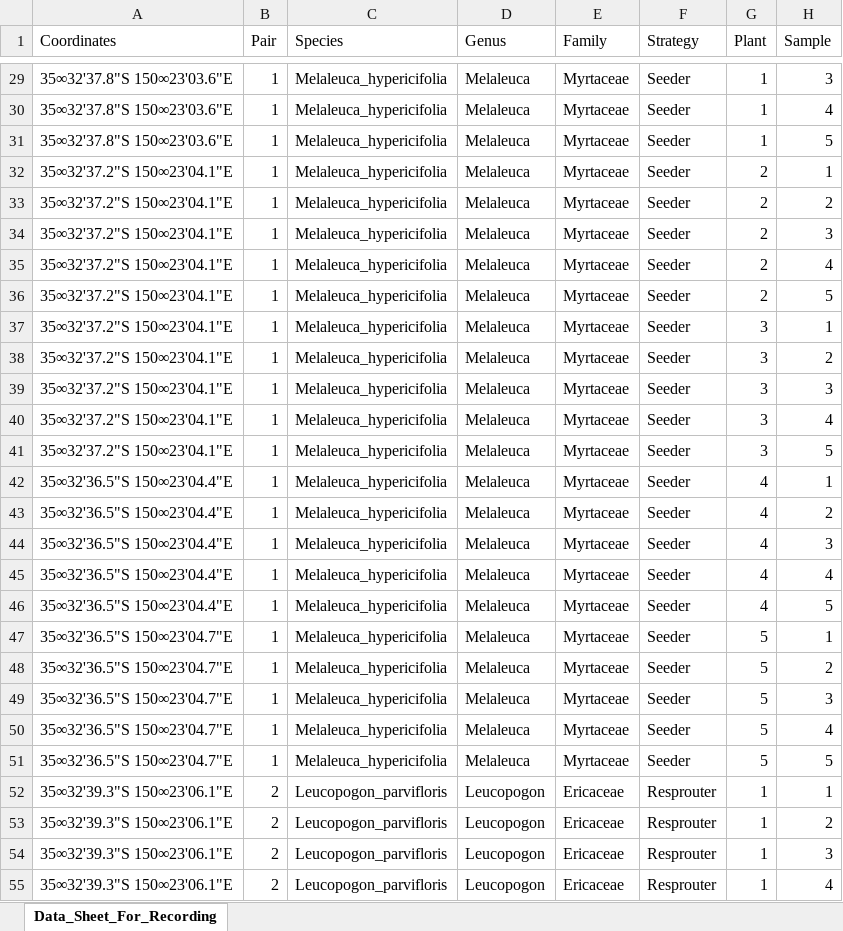
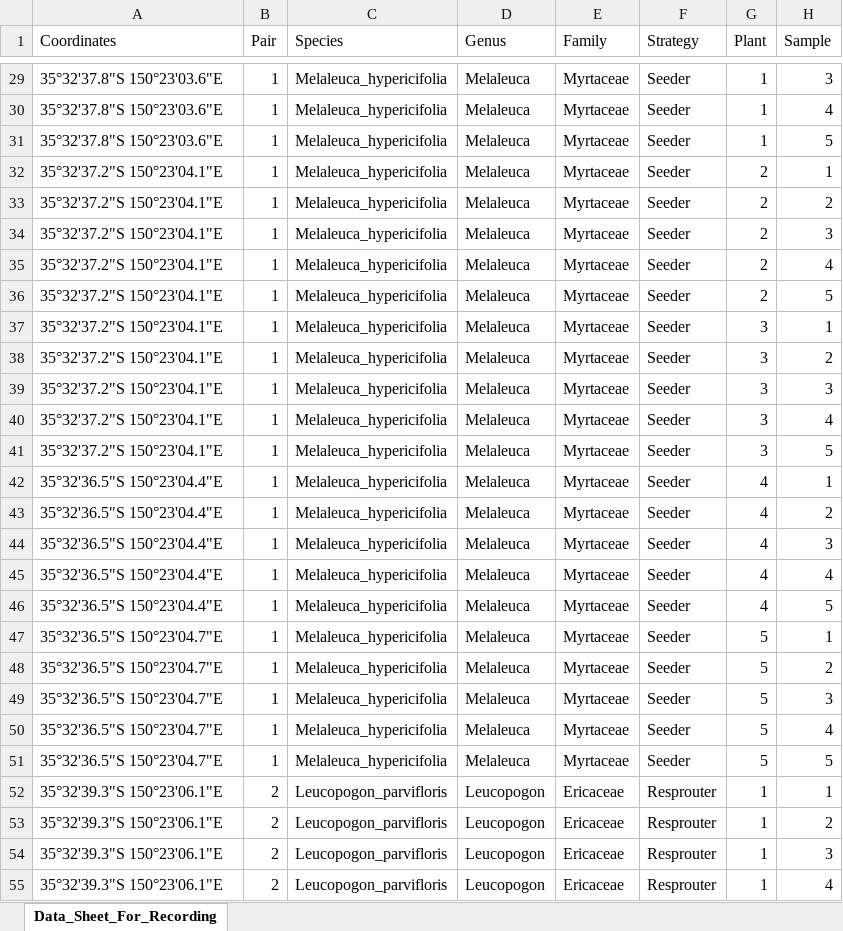
Before and after one commit to SGorta/Fire---Sprouters-vs.-Seeders, an Excel workbook: Data/Study Data/burndata_final_edit_addedcomments.xlsx, sheet Data_Sheet_For_Recording, drawn as a sheet; only a part is shown, gaps mark what is left out; values as stored, in another font and other column widths than the file's, no borders; the diff covers the shown part only; the diff names each change by its address in the sheet, - before the commit and + after, or states it on an @@ line.

```diff
--- a/Data/Study Data/burndata_final_edit_addedcomments.xlsx (sheet Data_Sheet_For_Recording)
+++ b/Data/Study Data/burndata_final_edit_addedcomments.xlsx (sheet Data_Sheet_For_Recording)
-A29:A31 (Coordinates): 35∞32'37.8"S 150∞23'03.6"E
+A29:A31 (Coordinates): 35°32'37.8"S 150°23'03.6"E
-A32:A41 (Coordinates): 35∞32'37.2"S 150∞23'04.1"E
+A32:A41 (Coordinates): 35°32'37.2"S 150°23'04.1"E
-A42:A46 (Coordinates): 35∞32'36.5"S 150∞23'04.4"E
+A42:A46 (Coordinates): 35°32'36.5"S 150°23'04.4"E
-A47:A51 (Coordinates): 35∞32'36.5"S 150∞23'04.7"E
+A47:A51 (Coordinates): 35°32'36.5"S 150°23'04.7"E
-A52:A55 (Coordinates): 35∞32'39.3"S 150∞23'06.1"E
+A52:A55 (Coordinates): 35°32'39.3"S 150°23'06.1"E
```
Also changed, not shown: 323 edited cells elsewhere in this sheet, 1 other file.
